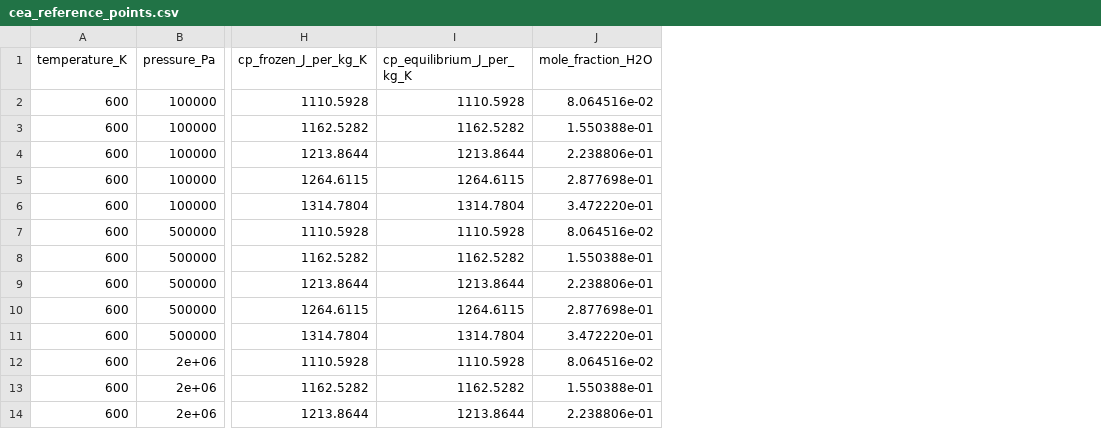
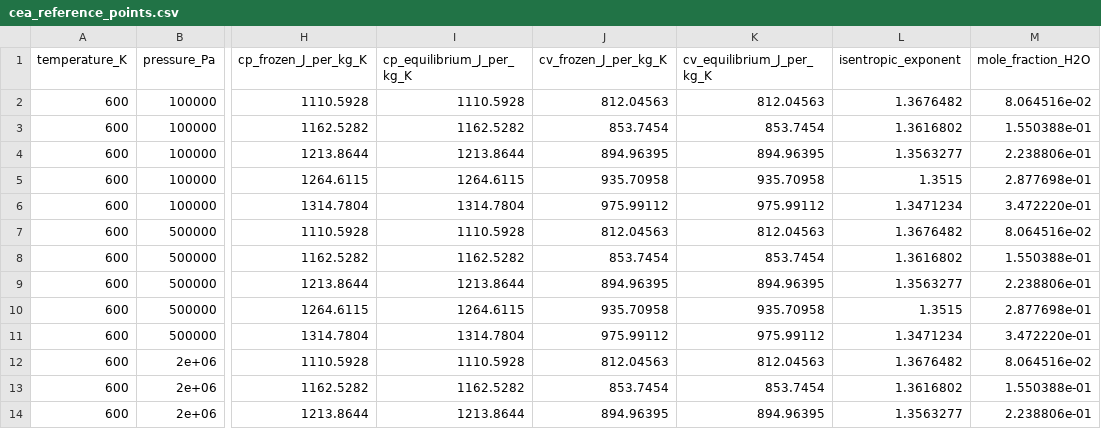
Before and after one commit to turkalperen/h2thermo, a CSV file: data/cea_reference_points.csv, drawn as a sheet; only a part is shown, gaps mark what is left out; the diff names each change by its address in the sheet, - before the commit and + after, or states it on an @@ line.

Commit message:
Add equilibrium specific heats and isentropic exponent

```diff
--- a/data/cea_reference_points.csv
+++ b/data/cea_reference_points.csv
+column J (cv_frozen_J_per_kg_K), rows 2-14: 812.04563 | 853.7454 | 894.96395 | 935.70958 | 975.99112 | 812.04563 | 853.7454 | 894.96395 | 935.70958 | 975.99112 | 812.04563 | 853.7454 | 894.96395
+column K (cv_equilibrium_J_per_kg_K), rows 2-14: 812.04563 | 853.7454 | 894.96395 | 935.70958 | 975.99112 | 812.04563 | 853.7454 | 894.96395 | 935.70958 | 975.99112 | 812.04563 | 853.7454 | 894.96395
+column L (isentropic_exponent), rows 2-14: 1.3676482 | 1.3616802 | 1.3563277 | 1.3515 | 1.3471234 | 1.3676482 | 1.3616802 | 1.3563277 | 1.3515 | 1.3471234 | 1.3676482 | 1.3616802 | 1.3563277
```
Also changed, not shown: 10 other files.
